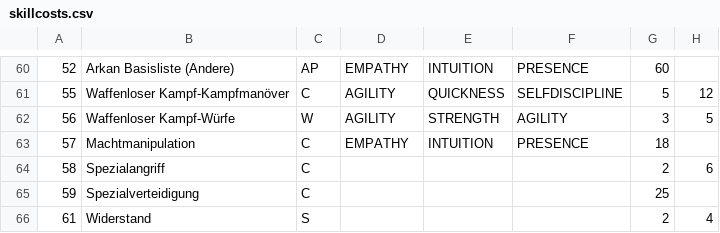
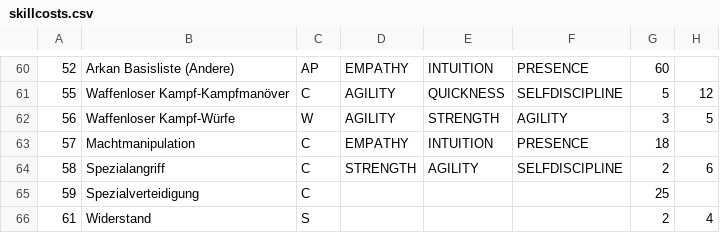
Before and after one commit to ssedlmaier/rmoffice, a CSV file: rmoffice/src/main/resources/conf/skillcosts.csv, drawn as a sheet; only a part is shown, gaps mark what is left out; the diff names each change by its address in the sheet, - before the commit and + after, or states it on an @@ line.

Commit message:
add stats St/Ag/SD to skill category special attacks

```diff
--- a/rmoffice/src/main/resources/conf/skillcosts.csv
+++ b/rmoffice/src/main/resources/conf/skillcosts.csv
-D64: (empty)
+D64: STRENGTH
-E64: (empty)
+E64: AGILITY
-F64: (empty)
+F64: SELFDISCIPLINE
```
Also changed, not shown: 1 other file.
